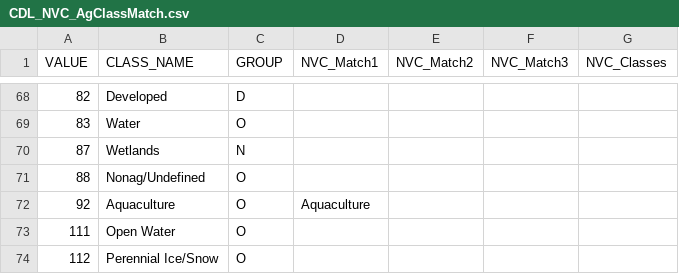
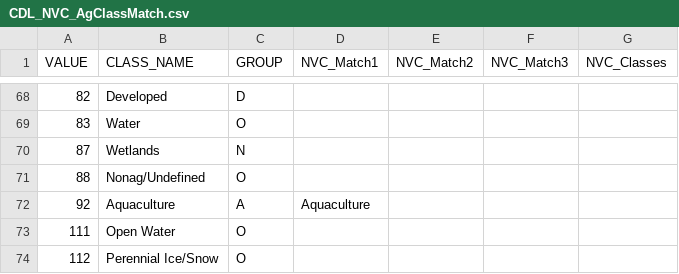
Before and after one commit to ClimateEcology/MergeLANDFIREandCDL, a CSV file: data/TabularData/CDL_NVC_AgClassMatch.csv, drawn as a sheet; only a part is shown, gaps mark what is left out.

Commit message:
fix typo in Merge Match CSV

```diff
--- a/data/TabularData/CDL_NVC_AgClassMatch.csv
+++ b/data/TabularData/CDL_NVC_AgClassMatch.csv
@@ -71,3 +71,3 @@ VALUE,CLASS_NAME,GROUP,NVC_Match1,NVC_Match2,NVC_Match3,NVC_Classes
 88,Nonag/Undefined,O,,,,
-92,Aquaculture,O,Aquaculture,,,
+92,Aquaculture,A,Aquaculture,,,
 111,Open Water,O,,,,
```
